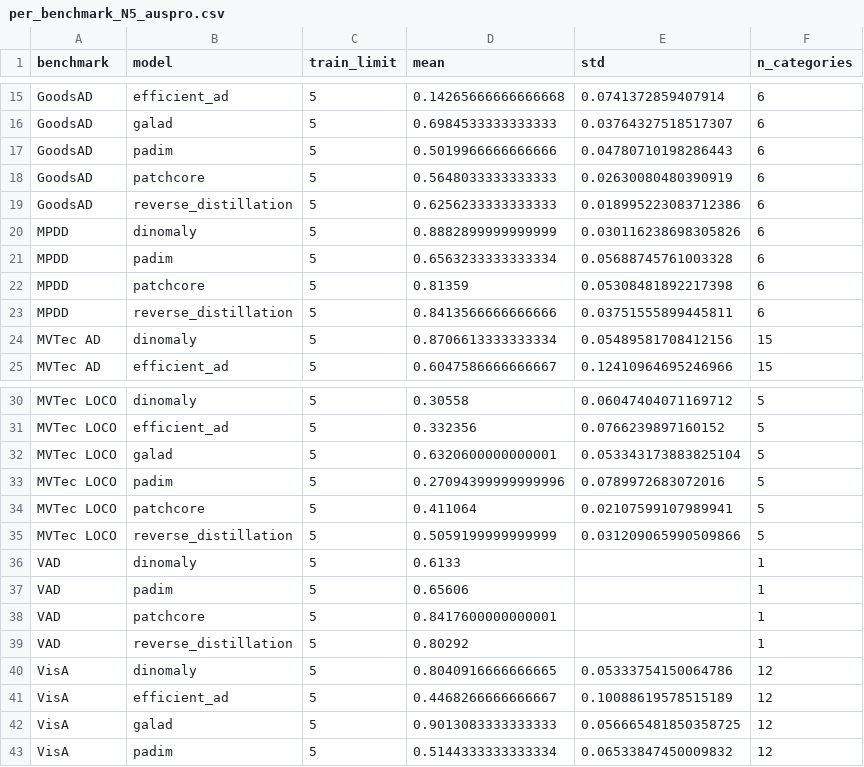
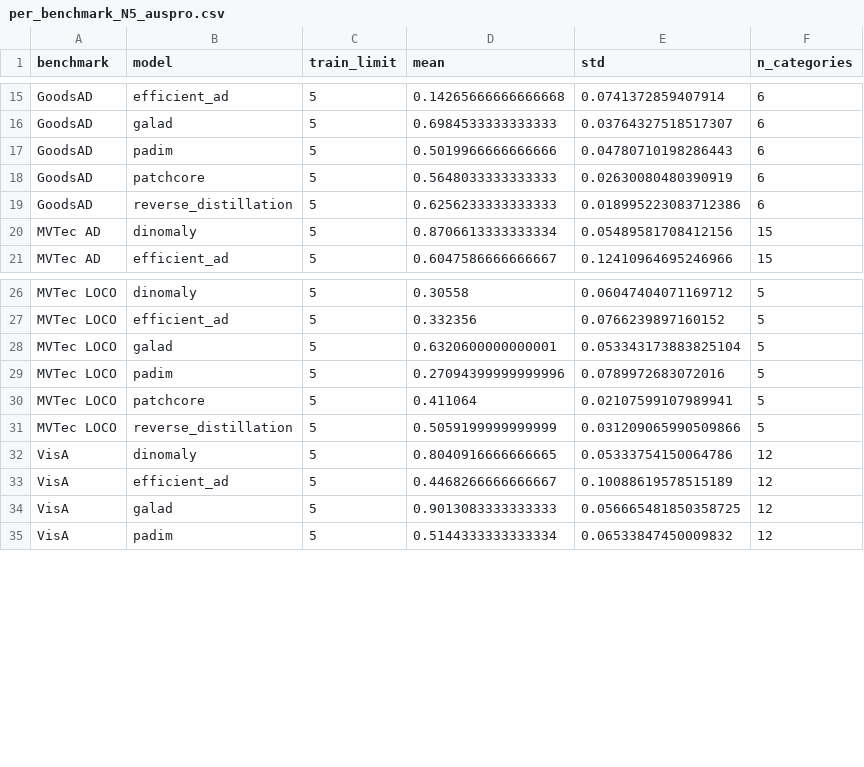
Before and after one commit to sergiovillanueva/GaLAD_Gaussian_layered_AD, a CSV file: results/tables_latex/per_benchmark_N5_auspro.csv (was results/tables_revision/per_benchmark_N5_auspro.csv), drawn as a sheet; only a part is shown, gaps mark what is left out.

```diff
--- a/results/tables_revision/per_benchmark_N5_auspro.csv
+++ b/results/tables_latex/per_benchmark_N5_auspro.csv
@@ -19,6 +19,2 @@ GoodsAD;patchcore;5;0.5648033333333333;0.02630080480390919;6
 GoodsAD;reverse_distillation;5;0.6256233333333333;0.018995223083712386;6
-MPDD;dinomaly;5;0.8882899999999999;0.030116238698305826;6
-MPDD;padim;5;0.6563233333333334;0.05688745761003328;6
-MPDD;patchcore;5;0.81359;0.05308481892217398;6
-MPDD;reverse_distillation;5;0.8413566666666666;0.03751555899445811;6
 MVTec AD;dinomaly;5;0.8706613333333334;0.05489581708412156;15
@@ -35,6 +31,2 @@ MVTec LOCO;patchcore;5;0.411064;0.02107599107989941;5
 MVTec LOCO;reverse_distillation;5;0.5059199999999999;0.031209065990509866;5
-VAD;dinomaly;5;0.6133;;1
-VAD;padim;5;0.65606;;1
-VAD;patchcore;5;0.8417600000000001;;1
-VAD;reverse_distillation;5;0.80292;;1
 VisA;dinomaly;5;0.8040916666666665;0.05333754150064786;12
```
Also changed, not shown: results/baseline_results.csv, results/tables_latex/global_average_img_aupr.csv, 36 other files.
